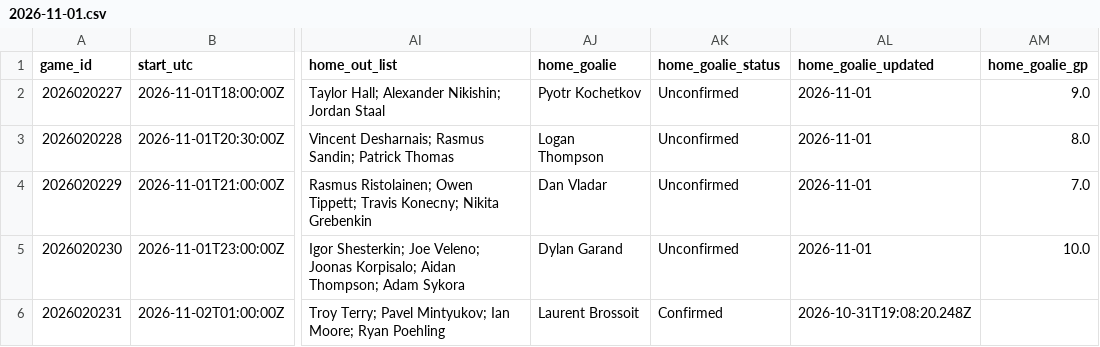
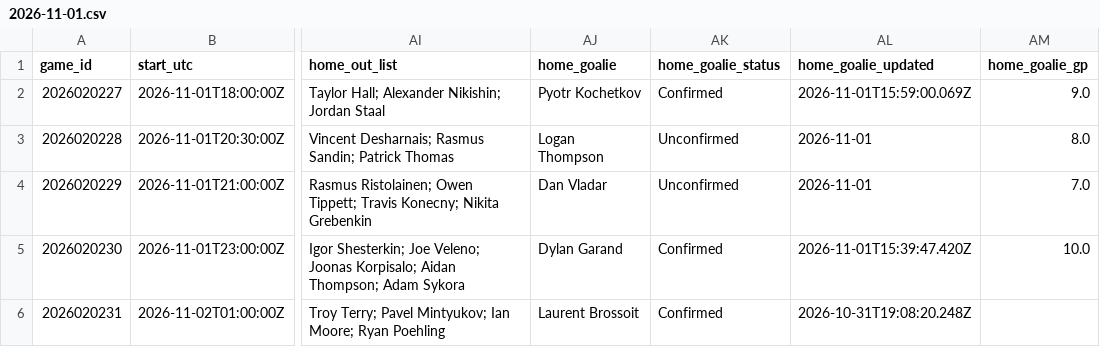
Before and after one commit to qtc8m722n9-dot/nhl-bettings-pipeline, a CSV file: data/slates/2026-11-01.csv, drawn as a sheet; only a part is shown, gaps mark what is left out; the diff names each change by its address in the sheet, - before the commit and + after, or states it on an @@ line.

```diff
--- a/data/slates/2026-11-01.csv
+++ b/data/slates/2026-11-01.csv
-AK2 (home_goalie_status): Unconfirmed
+AK2 (home_goalie_status): Confirmed
-AL2 (home_goalie_updated): 2026-11-01
+AL2 (home_goalie_updated): 2026-11-01T15:59:00.069Z
-AK5 (home_goalie_status): Unconfirmed
+AK5 (home_goalie_status): Confirmed
-AL5 (home_goalie_updated): 2026-11-01
+AL5 (home_goalie_updated): 2026-11-01T15:39:47.420Z
```
Also changed, not shown: data/raw/2026-11-01/injuries.csv, 12 other files.
